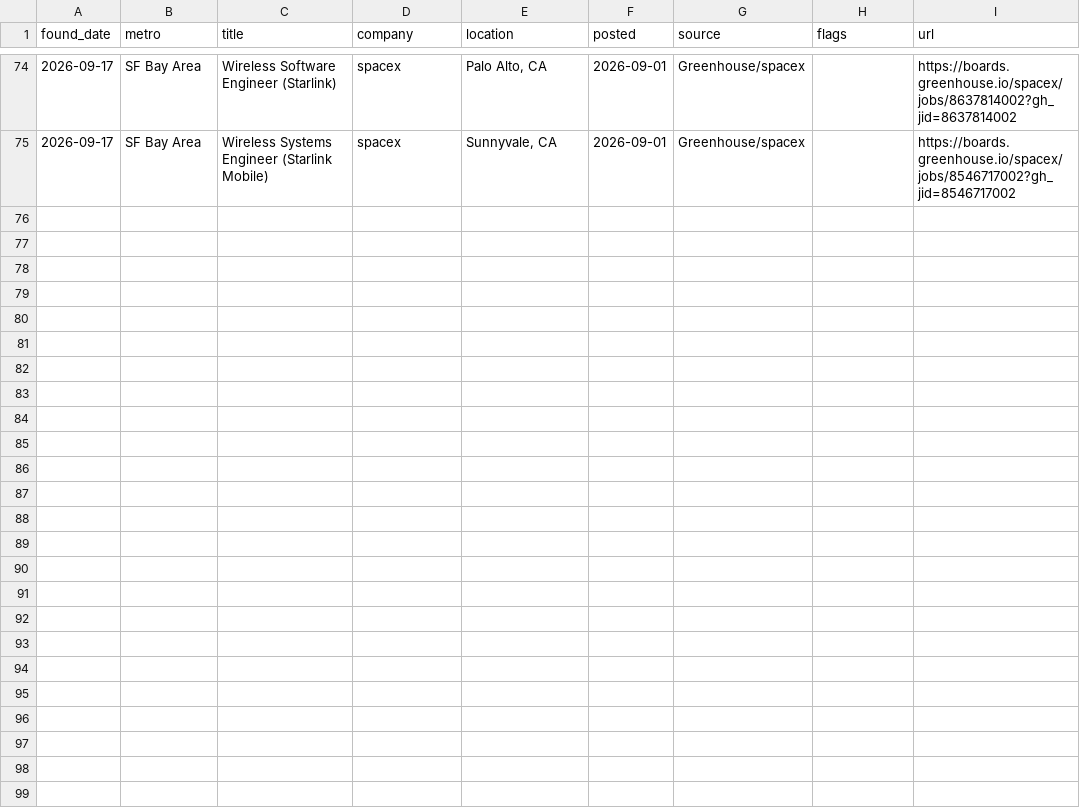
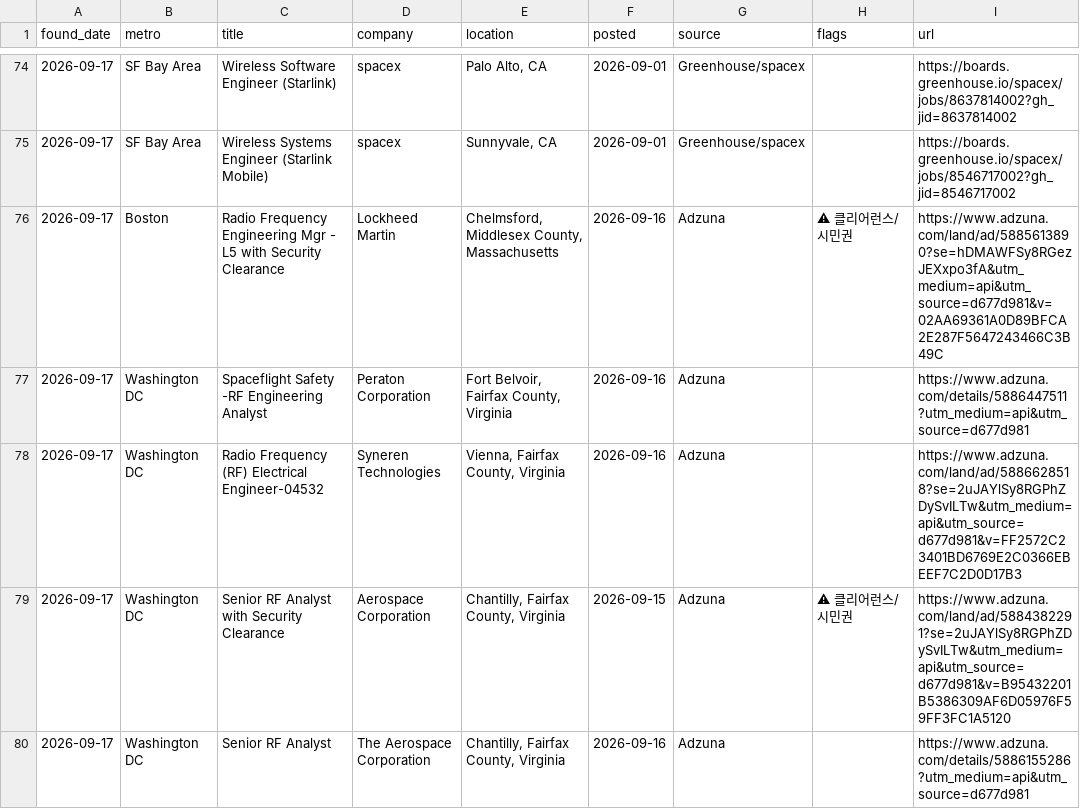
Before and after one commit to jaemin-eng/rf-jobs, a CSV file: data/jobs_history.csv, drawn as a sheet; only a part is shown, gaps mark what is left out; the diff names each change by its address in the sheet, - before the commit and + after, or states it on an @@ line.

```diff
--- a/data/jobs_history.csv
+++ b/data/jobs_history.csv
+row 76: 2026-09-17 | Boston | Radio Frequency Engineering Mgr - L5 with Security Clearance | Lockheed Martin | Chelmsford, Middlesex County, Massachusetts | 2026-09-16 | Adzuna | ⚠ 클리어런스/시민권 | https://www.adzuna.com/land/ad/5885613890?se=hDMAWFSy8RGezJEXxpo3fA&utm_medium=api&utm_source=d677d981&v=02AA69361A0D89BFCA2E287F5647243466C3B49C
+row 77: 2026-09-17 | Washington DC | Spaceflight Safety -RF Engineering Analyst | Peraton Corporation | Fort Belvoir, Fairfax County, Virginia | 2026-09-16 | Adzuna |  | https://www.adzuna.com/details/5886447511?utm_medium=api&utm_source=d677d981
+row 78: 2026-09-17 | Washington DC | Radio Frequency (RF) Electrical Engineer-04532 | Syneren Technologies | Vienna, Fairfax County, Virginia | 2026-09-16 | Adzuna |  | https://www.adzuna.com/land/ad/5886628518?se=2uJAYlSy8RGPhZDySvILTw&utm_medium=api&utm_source=d677d981&v=FF2572C23401BD6769E2C0366EBEEF7C2D0D17B3
+row 79: 2026-09-17 | Washington DC | Senior RF Analyst with Security Clearance | Aerospace Corporation | Chantilly, Fairfax County, Virginia | 2026-09-15 | Adzuna | ⚠ 클리어런스/시민권 | https://www.adzuna.com/land/ad/5884382291?se=2uJAYlSy8RGPhZDySvILTw&utm_medium=api&utm_source=d677d981&v=B95432201B5386309AF6D05976F59FF3FC1A5120
+row 80: 2026-09-17 | Washington DC | Senior RF Analyst | The Aerospace Corporation | Chantilly, Fairfax County, Virginia | 2026-09-16 | Adzuna |  | https://www.adzuna.com/details/5886155286?utm_medium=api&utm_source=d677d981
```
Also changed, not shown: 3 other files.
